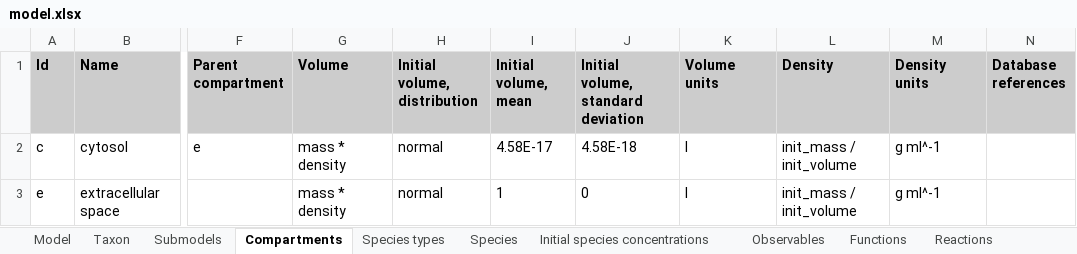
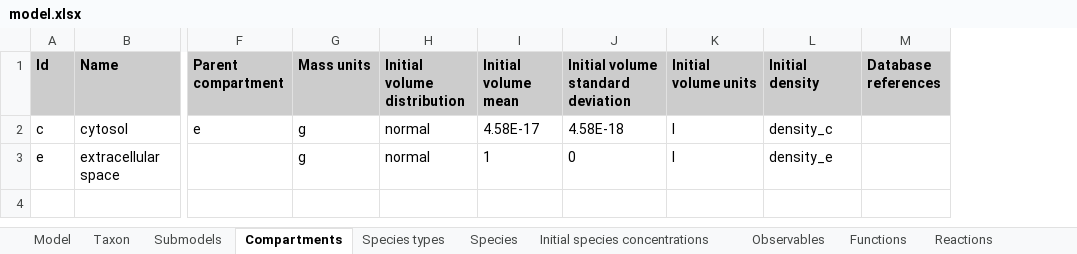
Before and after one commit to KarrLab/wc_sim, an Excel workbook: examples/translation_metabolism_hybrid_model/model.xlsx, sheet Compartments, drawn as a sheet; only a part is shown, gaps mark what is left out; values as stored, in another font and other column widths than the file's, no borders; removed rows and columns are numbered as before the commit, all else as after; the diff names each change by its address in the sheet, - before the commit and + after, or states it on an @@ line.

Commit message:
updating for changes to wc_lang compartment mass, density, and volume

```diff
--- a/examples/translation_metabolism_hybrid_model/model.xlsx (sheet Compartments)
+++ b/examples/translation_metabolism_hybrid_model/model.xlsx (sheet Compartments)
-column G (Volume), rows 2-3: mass * density | mass * density
+column G (Mass units), rows 2-3: g | g
-column L (Density), rows 2-3: init_mass / init_volume | init_mass / init_volume
-column M (Density units), rows 2-3: g ml^-1 | g ml^-1
+column L (Initial density), rows 2-3: density_c | density_e
-H1: Initial volume, distribution
+H1: Initial volume distribution
-I1: Initial volume, mean
+I1: Initial volume mean
-J1: Initial volume, standard deviation
+J1: Initial volume standard deviation
-K1: Volume units
+K1: Initial volume units
```
Also changed, not shown: sheet Parameters, sheet Functions, examples/transcription_translation_hybrid_model/model.xlsx, 22 other files.
